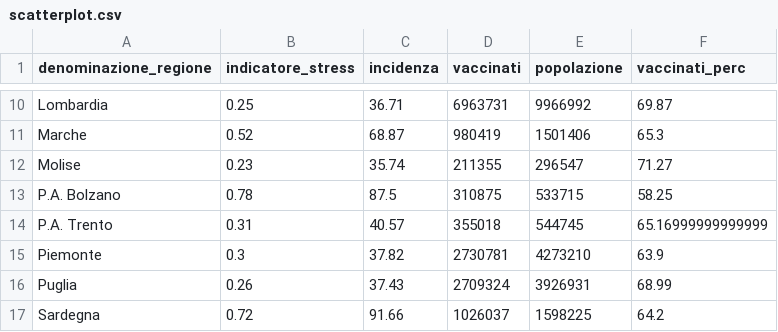
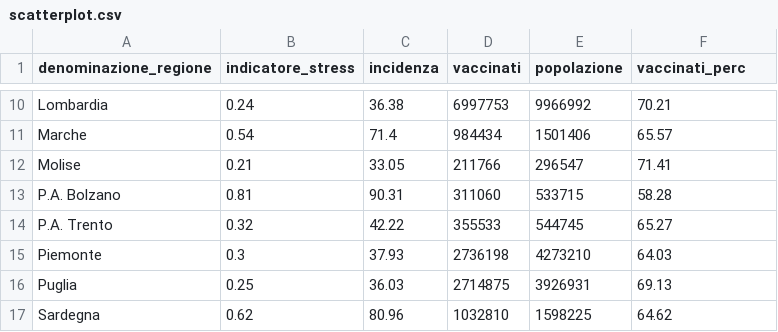
Before and after one commit to Data-Network-Lab/indicatore_zona_gialla, a CSV file: data/graph-data/scatterplot.csv, drawn as a sheet; only a part is shown, gaps mark what is left out; the diff covers the shown part only; the diff names each change by its address in the sheet, - before the commit and + after, or states it on an @@ line.

```diff
--- a/data/graph-data/scatterplot.csv
+++ b/data/graph-data/scatterplot.csv
-B10 (indicatore_stress): 0.25
+B10 (indicatore_stress): 0.24
-C10 (incidenza): 36.71
+C10 (incidenza): 36.38
-D10 (vaccinati): 6963731
+D10 (vaccinati): 6997753
-F10 (vaccinati_perc): 69.87
+F10 (vaccinati_perc): 70.21
-B11 (indicatore_stress): 0.52
+B11 (indicatore_stress): 0.54
-C11 (incidenza): 68.87
+C11 (incidenza): 71.4
-D11 (vaccinati): 980419
+D11 (vaccinati): 984434
-F11 (vaccinati_perc): 65.3
+F11 (vaccinati_perc): 65.57
-B12 (indicatore_stress): 0.23
+B12 (indicatore_stress): 0.21
-C12 (incidenza): 35.74
+C12 (incidenza): 33.05
-D12 (vaccinati): 211355
+D12 (vaccinati): 211766
-F12 (vaccinati_perc): 71.27
+F12 (vaccinati_perc): 71.41
-B13 (indicatore_stress): 0.78
+B13 (indicatore_stress): 0.81
-C13 (incidenza): 87.5
+C13 (incidenza): 90.31
-D13 (vaccinati): 310875
+D13 (vaccinati): 311060
-F13 (vaccinati_perc): 58.25
+F13 (vaccinati_perc): 58.28
-B14 (indicatore_stress): 0.31
+B14 (indicatore_stress): 0.32
-C14 (incidenza): 40.57
+C14 (incidenza): 42.22
-D14 (vaccinati): 355018
+D14 (vaccinati): 355533
-F14 (vaccinati_perc): 65.16999999999999
+F14 (vaccinati_perc): 65.27
-C15 (incidenza): 37.82
+C15 (incidenza): 37.93
-D15 (vaccinati): 2730781
+D15 (vaccinati): 2736198
-F15 (vaccinati_perc): 63.9
+F15 (vaccinati_perc): 64.03
-B16 (indicatore_stress): 0.26
+B16 (indicatore_stress): 0.25
-C16 (incidenza): 37.43
+C16 (incidenza): 36.03
-D16 (vaccinati): 2709324
+D16 (vaccinati): 2714875
-F16 (vaccinati_perc): 68.99
+F16 (vaccinati_perc): 69.13
-B17 (indicatore_stress): 0.72
+B17 (indicatore_stress): 0.62
-C17 (incidenza): 91.66
+C17 (incidenza): 80.96
-D17 (vaccinati): 1026037
+D17 (vaccinati): 1032810
-F17 (vaccinati_perc): 64.2
+F17 (vaccinati_perc): 64.62
```
Also changed, not shown: 54 edited cells elsewhere in this file, data/graph-data/arrow_plot.csv, data/graph-data/tabella_semplice.csv, 4 other files.
